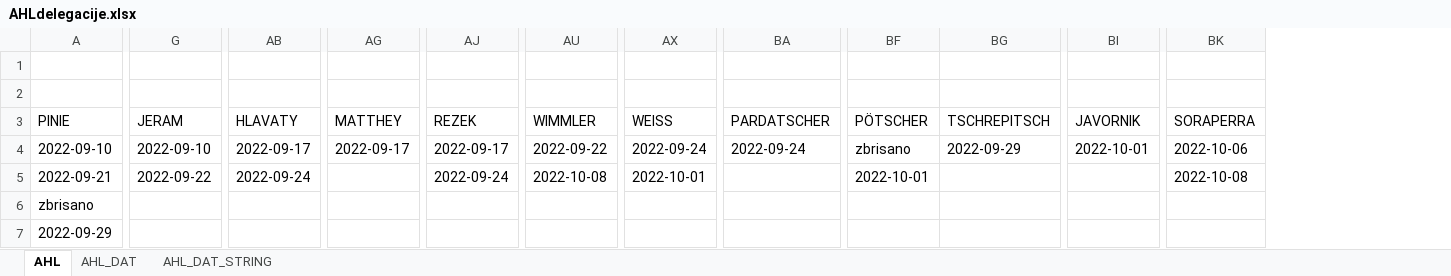
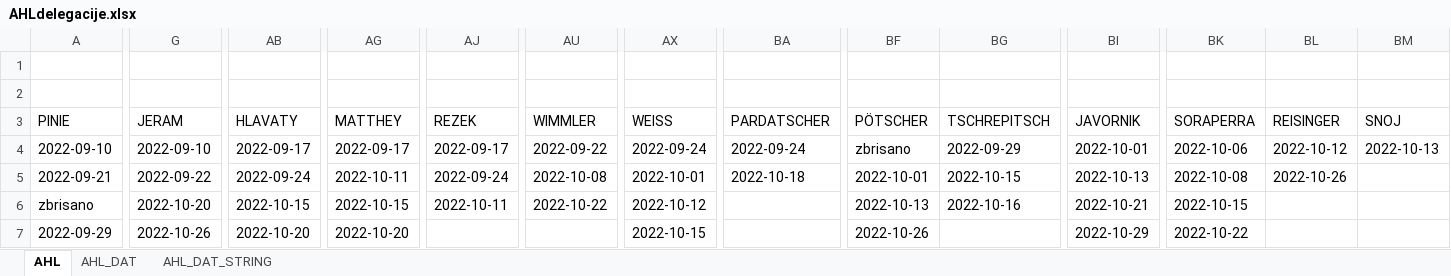
Before and after one commit to snojle23/delegacije, an Excel workbook: data/AHLdelegacije.xlsx, sheet AHL, drawn as a sheet; only a part is shown, gaps mark what is left out; values as stored, in another font and other column widths than the file's, no borders; the diff covers the shown part only; the diff names each change by its address in the sheet, - before the commit and + after, or states it on an @@ line.

```diff
--- a/data/AHLdelegacije.xlsx (sheet AHL)
+++ b/data/AHLdelegacije.xlsx (sheet AHL)
+column BL (REISINGER), rows 4-5: 2022-10-12 | 2022-10-26
+column BM (SNOJ), row 4: 2022-10-13
-AG5 (MATTHEY): (empty)
+AG5 (MATTHEY): 2022-10-11
-BA5 (PARDATSCHER): (empty)
+BA5 (PARDATSCHER): 2022-10-18
-BG5 (TSCHREPITSCH): (empty)
+BG5 (TSCHREPITSCH): 2022-10-15
-BI5 (JAVORNIK): (empty)
+BI5 (JAVORNIK): 2022-10-13
-G6 (JERAM): (empty)
+G6 (JERAM): 2022-10-20
-AB6 (HLAVATY): (empty)
+AB6 (HLAVATY): 2022-10-15
-AG6 (MATTHEY): (empty)
+AG6 (MATTHEY): 2022-10-15
-AJ6 (REZEK): (empty)
+AJ6 (REZEK): 2022-10-11
-AU6 (WIMMLER): (empty)
+AU6 (WIMMLER): 2022-10-22
-AX6 (WEISS): (empty)
+AX6 (WEISS): 2022-10-12
-BF6 (PÖTSCHER): (empty)
+BF6 (PÖTSCHER): 2022-10-13
-BG6 (TSCHREPITSCH): (empty)
+BG6 (TSCHREPITSCH): 2022-10-16
-BI6 (JAVORNIK): (empty)
+BI6 (JAVORNIK): 2022-10-21
-BK6 (SORAPERRA): (empty)
+BK6 (SORAPERRA): 2022-10-15
-G7 (JERAM): (empty)
+G7 (JERAM): 2022-10-26
-AB7 (HLAVATY): (empty)
+AB7 (HLAVATY): 2022-10-20
-AG7 (MATTHEY): (empty)
+AG7 (MATTHEY): 2022-10-20
-AX7 (WEISS): (empty)
+AX7 (WEISS): 2022-10-15
-BF7 (PÖTSCHER): (empty)
+BF7 (PÖTSCHER): 2022-10-26
-BI7 (JAVORNIK): (empty)
+BI7 (JAVORNIK): 2022-10-29
-BK7 (SORAPERRA): (empty)
+BK7 (SORAPERRA): 2022-10-22
```
Also changed, not shown: 7 added rows, 2 removed rows and 76 edited cells elsewhere in this sheet, sheet AHL_DAT_STRING, sheet AHL_DAT, data/ICEHLdelegacije.xlsx, 5 other files.
